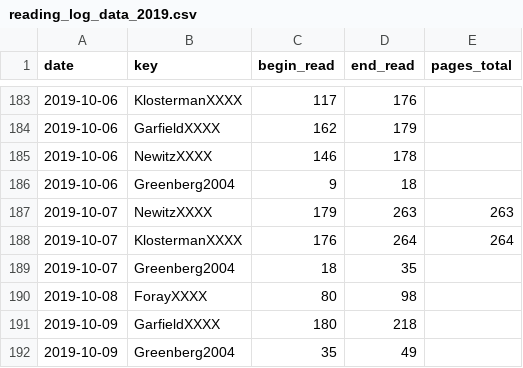
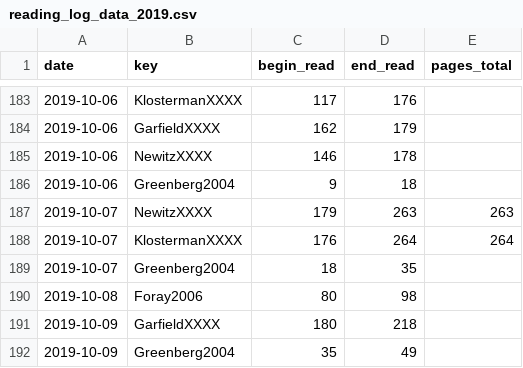
Before and after one commit to gpaumier/reading-log, a CSV file: reading_log_data_2019.csv, drawn as a sheet; only a part is shown, gaps mark what is left out.

```diff
--- a/reading_log_data_2019.csv
+++ b/reading_log_data_2019.csv
@@ -189,3 +189,3 @@ date,key,begin_read,end_read,pages_total
 2019-10-07,Greenberg2004,18,35,
-2019-10-08,ForayXXXX,80,98,
+2019-10-08,Foray2006,80,98,
 2019-10-09,GarfieldXXXX,180,218,
```
Also changed, not shown: reading_log_data_2018.csv, reading_log_data_2021.csv.
